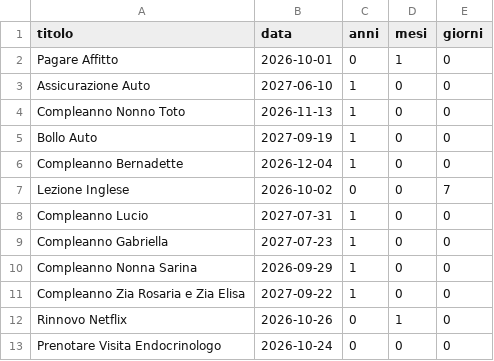
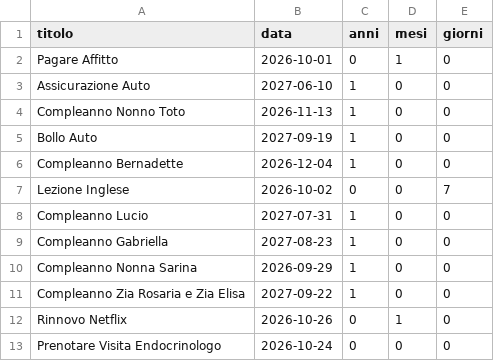
Before and after one commit to Fedegio29/AutomaticReminder, a CSV file: reminder.csv, drawn as a sheet.

Commit message:
Update date for Compleanno Gabriella

```diff
--- a/reminder.csv
+++ b/reminder.csv
@@ -8,3 +8,3 @@ Lezione Inglese,2026-10-02,0,0,7
 Compleanno Lucio,2027-07-31,1,0,0
-Compleanno Gabriella,2027-07-23,1,0,0
+Compleanno Gabriella,2027-08-23,1,0,0
 Compleanno Nonna Sarina,2026-09-29,1,0,0
```
